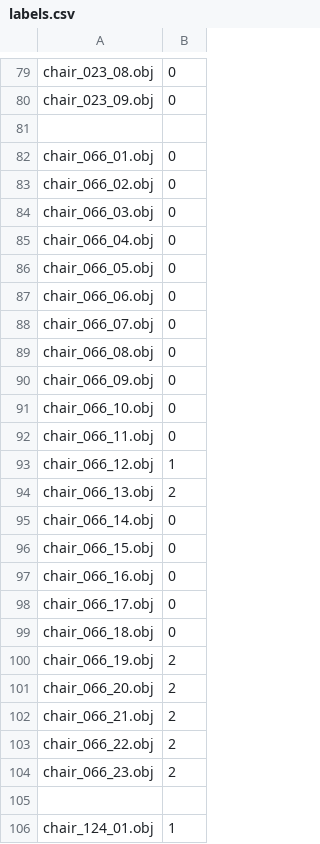
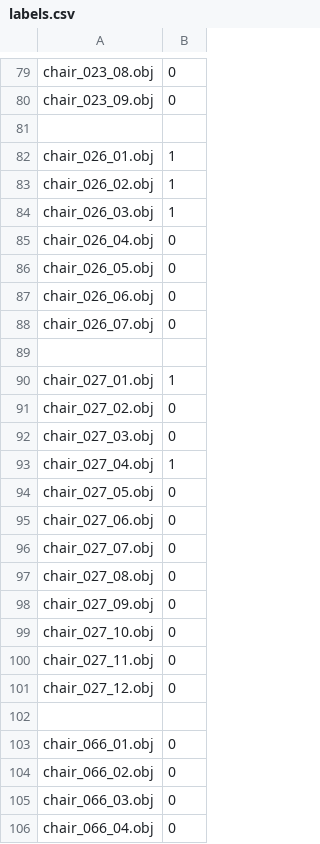
Before and after one commit to J-boklejandro37/Classify_Line_and_Surface, a CSV file: labels.csv, drawn as a sheet; only a part is shown, gaps mark what is left out; the shorter side is filled out with more unchanged rows; the diff names each change by its address in the sheet, - before the commit and + after, or states it on an @@ line.

```diff
--- a/labels.csv
+++ b/labels.csv
+row 82: chair_026_01.obj | 1
+row 83: chair_026_02.obj | 1
+row 84: chair_026_03.obj | 1
+row 85: chair_026_04.obj | 0
+row 86: chair_026_05.obj | 0
+row 87: chair_026_06.obj | 0
+row 88: chair_026_07.obj | 0
+row 89: (empty)
+row 90: chair_027_01.obj | 1
+row 91: chair_027_02.obj | 0
+row 92: chair_027_03.obj | 0
+row 93: chair_027_04.obj | 1
+row 94: chair_027_05.obj | 0
+row 95: chair_027_06.obj | 0
+row 96: chair_027_07.obj | 0
+row 97: chair_027_08.obj | 0
+row 98: chair_027_09.obj | 0
+row 99: chair_027_10.obj | 0
+row 100: chair_027_11.obj | 0
+row 101: chair_027_12.obj | 0
+row 102: (empty)
```
Also changed, not shown: 38 other files.
